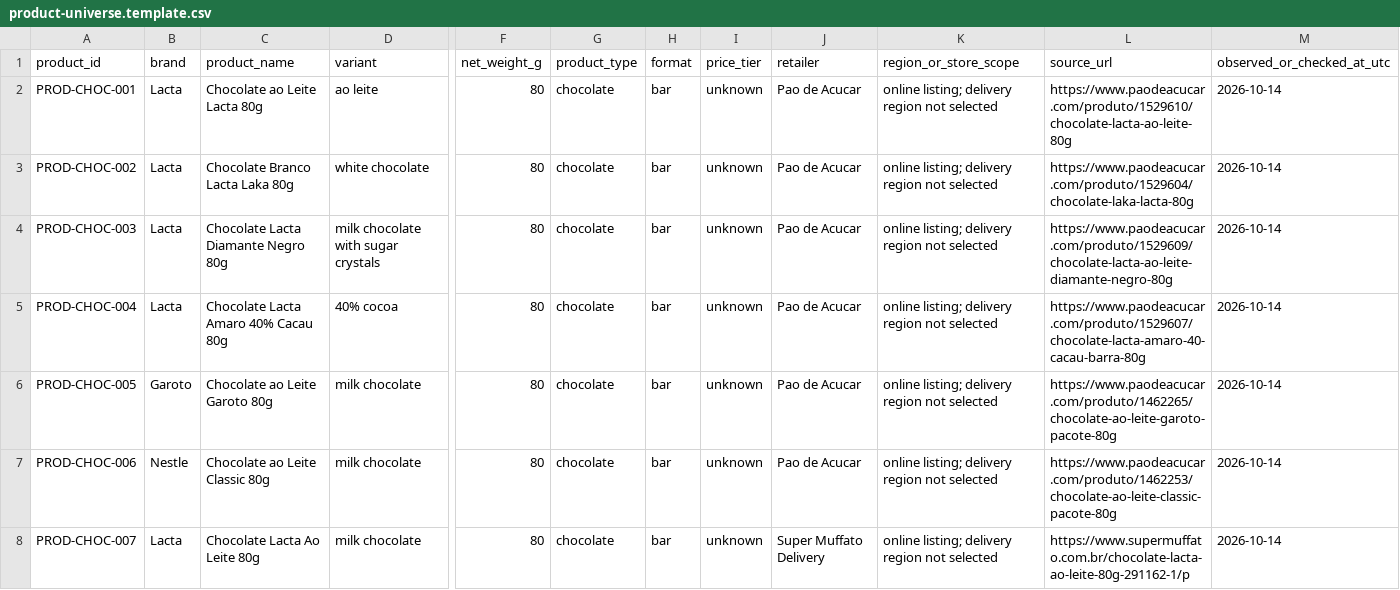
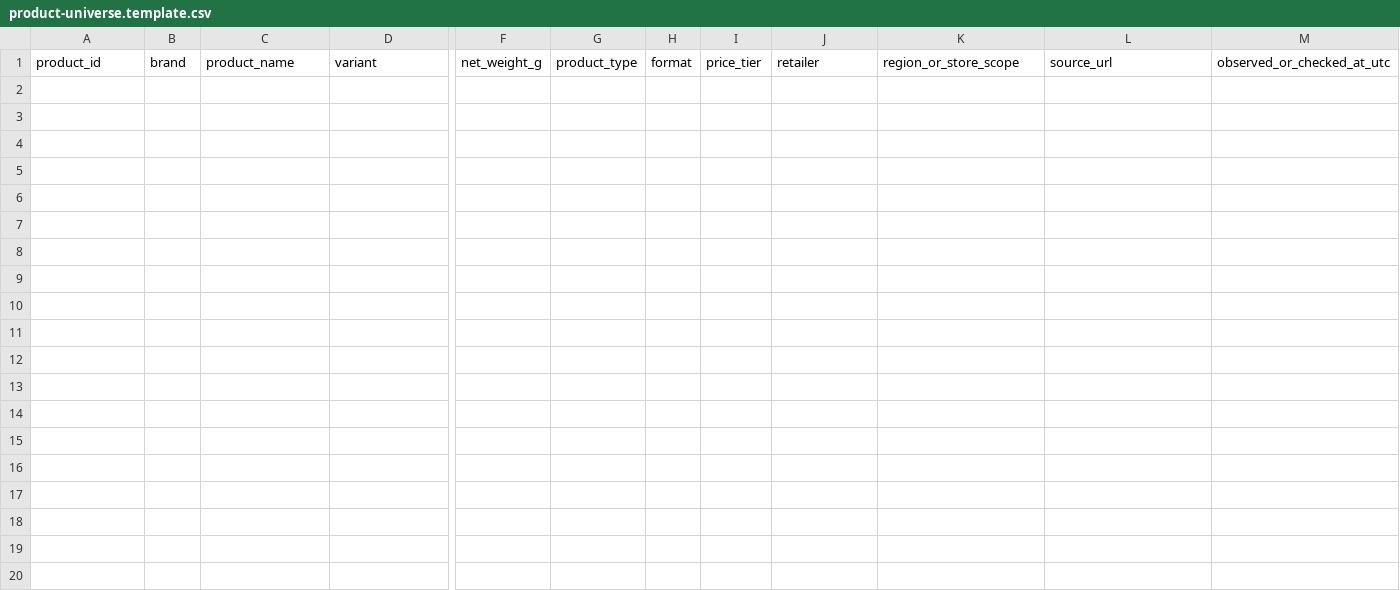
Before and after one commit to PauloRafaeldeMouraPaes/shopplosion-pulse, a CSV file: docs/pilot-chocolate/capture-kit/product-universe.template.csv, drawn as a sheet; only a part is shown, gaps mark what is left out; rows hold the shown columns only; the diff names each change by its address in the sheet, - before the commit and + after, or states it on an @@ line.

Commit message:
docs(pilot): restore blank product universe template

```diff
--- a/docs/pilot-chocolate/capture-kit/product-universe.template.csv
+++ b/docs/pilot-chocolate/capture-kit/product-universe.template.csv
-row 2: PROD-CHOC-001 | Lacta | Chocolate ao Leite Lacta 80g | ao leite | 80 | chocolate | bar | unknown | Pao de Acucar | online listing; delivery region not selected | https://www.paodeacucar.com/produto/1529610/chocolate-lacta-ao-leite-80g | 2026-10-14
-row 3: PROD-CHOC-002 | Lacta | Chocolate Branco Lacta Laka 80g | white chocolate | 80 | chocolate | bar | unknown | Pao de Acucar | online listing; delivery region not selected | https://www.paodeacucar.com/produto/1529604/chocolate-laka-lacta-80g | 2026-10-14
-row 4: PROD-CHOC-003 | Lacta | Chocolate Lacta Diamante Negro 80g | milk chocolate with sugar crystals | 80 | chocolate | bar | unknown | Pao de Acucar | online listing; delivery region not selected | https://www.paodeacucar.com/produto/1529609/chocolate-lacta-ao-leite-diamante-negro-80g | 2026-10-14
-row 5: PROD-CHOC-004 | Lacta | Chocolate Lacta Amaro 40% Cacau 80g | 40% cocoa | 80 | chocolate | bar | unknown | Pao de Acucar | online listing; delivery region not selected | https://www.paodeacucar.com/produto/1529607/chocolate-lacta-amaro-40-cacau-barra-80g | 2026-10-14
-row 6: PROD-CHOC-005 | Garoto | Chocolate ao Leite Garoto 80g | milk chocolate | 80 | chocolate | bar | unknown | Pao de Acucar | online listing; delivery region not selected | https://www.paodeacucar.com/produto/1462265/chocolate-ao-leite-garoto-pacote-80g | 2026-10-14
-row 7: PROD-CHOC-006 | Nestle | Chocolate ao Leite Classic 80g | milk chocolate | 80 | chocolate | bar | unknown | Pao de Acucar | online listing; delivery region not selected | https://www.paodeacucar.com/produto/1462253/chocolate-ao-leite-classic-pacote-80g | 2026-10-14
-row 8: PROD-CHOC-007 | Lacta | Chocolate Lacta Ao Leite 80g | milk chocolate | 80 | chocolate | bar | unknown | Super Muffato Delivery | online listing; delivery region not selected | https://www.supermuffato.com.br/chocolate-lacta-ao-leite-80g-291162-1/p | 2026-10-14
```
